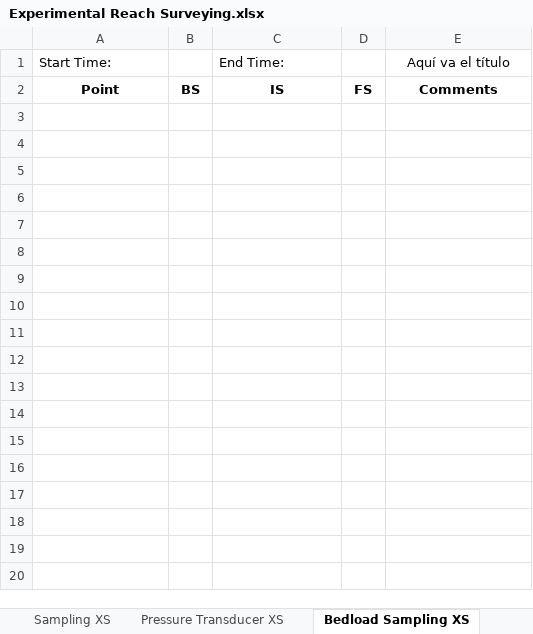
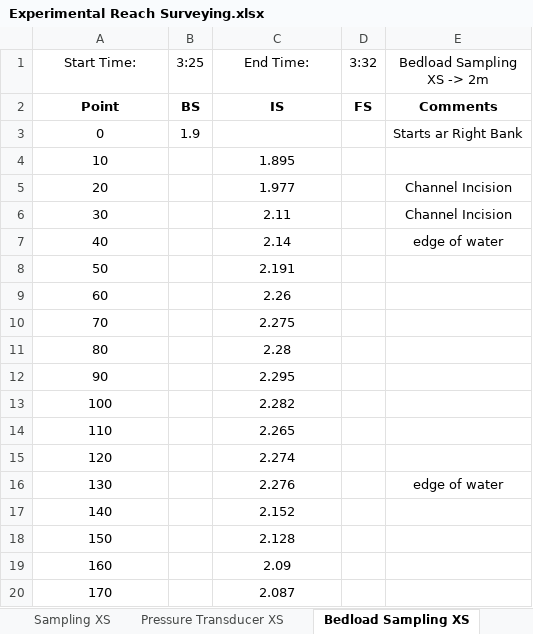
Before and after one commit to nicole-hucke/La_Jara, an Excel workbook: Topography/Experimental_reach_down/Experimental Reach Surveying.xlsx, sheet Bedload Sampling XS, drawn as a sheet; values as stored, in another font and other column widths than the file's, no borders; the diff names each change by its address in the sheet, - before the commit and + after, or states it on an @@ line.

```diff
--- a/Topography/Experimental_reach_down/Experimental Reach Surveying.xlsx (sheet Bedload Sampling XS)
+++ b/Topography/Experimental_reach_down/Experimental Reach Surveying.xlsx (sheet Bedload Sampling XS)
-A1 alignment: left
+A1 alignment: center
-B1: (empty)
+B1: 3:25
-C1 alignment: left
+C1 alignment: center
-D1: (empty)
+D1: 3:32
-E1: Aquí va el título
+E1: Bedload Sampling XS -> 2m
+row 3: 0 | 1.9 |  |  | Starts ar Right Bank
+row 4: 10 |  | 1.895
+row 5: 20 |  | 1.977 |  | Channel Incision
+row 6: 30 |  | 2.11 |  | Channel Incision
+row 7: 40 |  | 2.14 |  | edge of water
+row 8: 50 |  | 2.191
+row 9: 60 |  | 2.26
+row 10: 70 |  | 2.275
+row 11: 80 |  | 2.28
+row 12: 90 |  | 2.295
+row 13: 100 |  | 2.282
+row 14: 110 |  | 2.265
+row 15: 120 |  | 2.274
+row 16: 130 |  | 2.276 |  | edge of water
+row 17: 140 |  | 2.152
+row 18: 150 |  | 2.128
+row 19: 160 |  | 2.09
+row 20: 170 |  | 2.087
```
Also changed, not shown: sheet Long Profile, sheet Pressure Transducer XS, sheet Sampling XS, Topography/LaJara_TopoSurvey/Ref_Points_Survey.xlsx, 42 other files.
